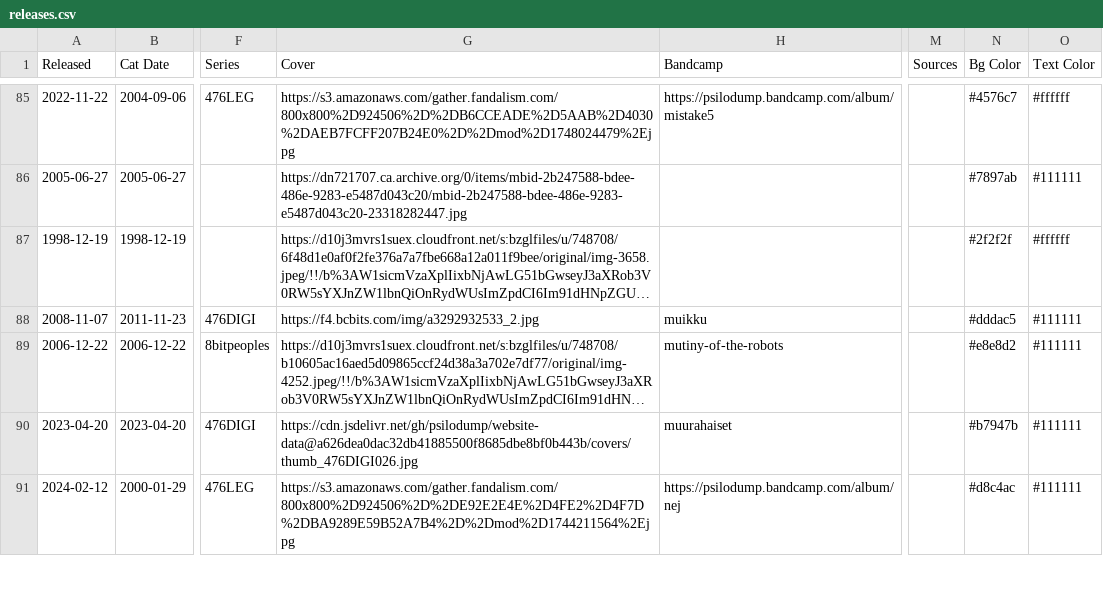
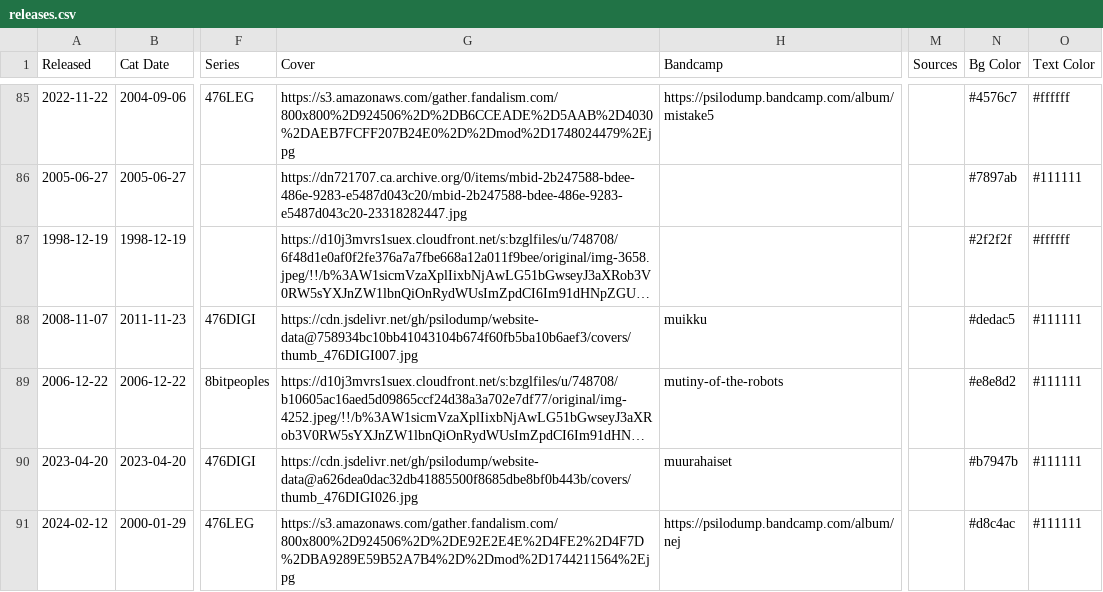
Before and after one commit to psilodump/website-data, a CSV file: releases.csv, drawn as a sheet; only a part is shown, gaps mark what is left out; long unchanged cells end in …; the diff names each change by its address in the sheet, - before the commit and + after, or states it on an @@ line.

Commit message:
Sync catalogue CSVs from NAS admin

```diff
--- a/releases.csv
+++ b/releases.csv
-G88 (Cover): https://f4.bcbits.com/img/a3292932533_2.jpg
+G88 (Cover): https://cdn.jsdelivr.net/gh/psilodump/website-data@758934bc10bb41043104b674f60fb5ba10b6aef3/covers/thumb_476DIGI007.jpg
-N88 (Bg Color): #dddac5
+N88 (Bg Color): #dedac5
```
